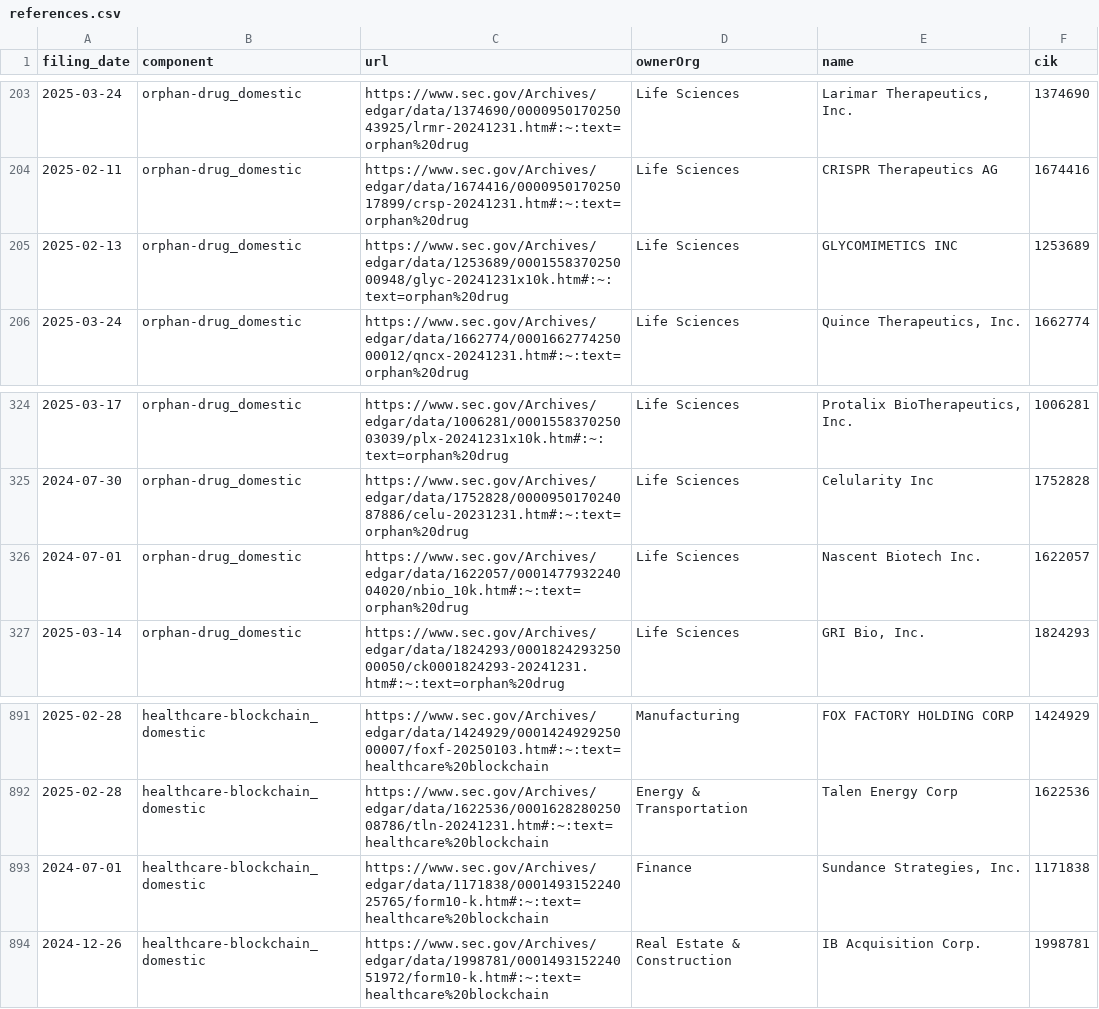
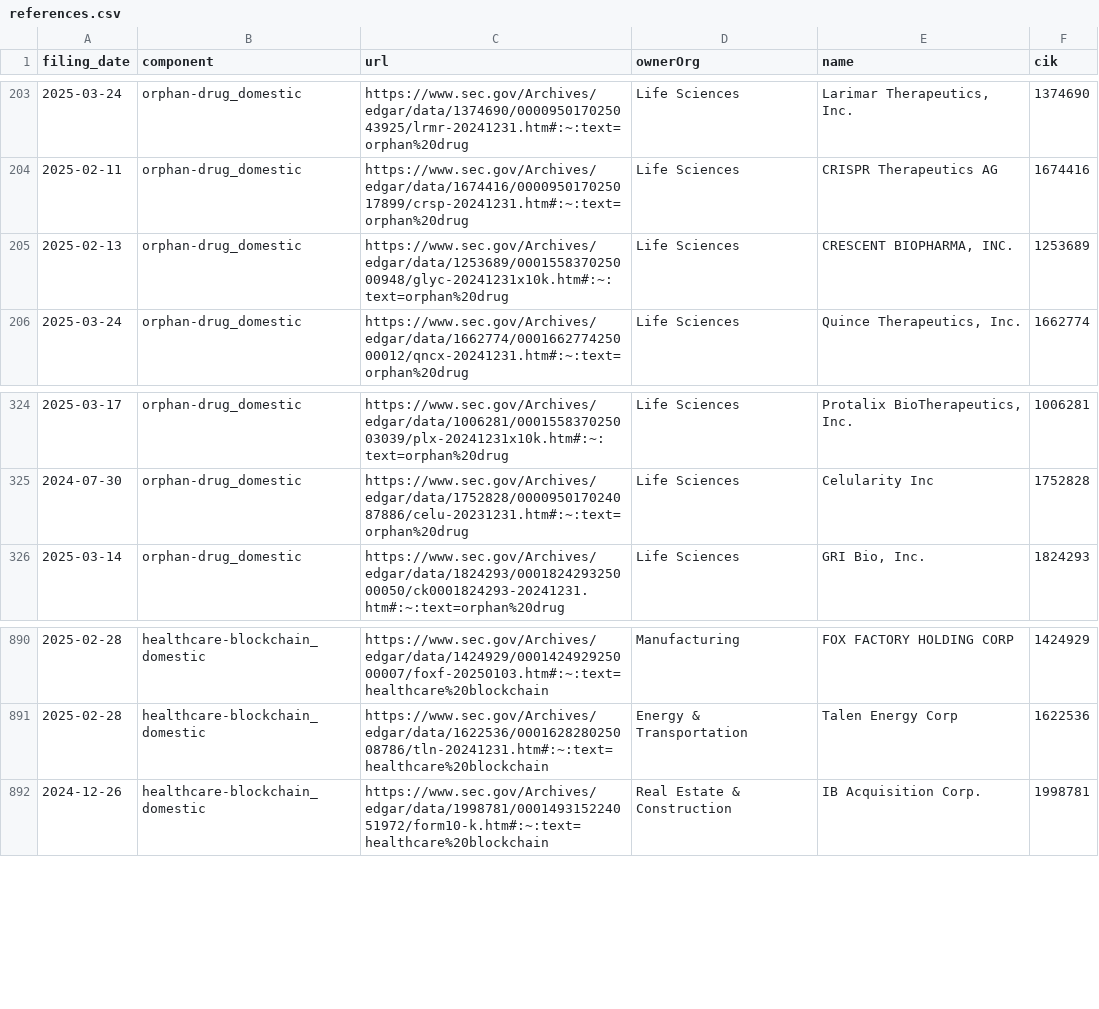
Before and after one commit to jlokos/datamule-indicators, a CSV file: indicators/format1/Health/health-research/references.csv, drawn as a sheet; only a part is shown, gaps mark what is left out.

```diff
--- a/indicators/format1/Health/health-research/references.csv
+++ b/indicators/format1/Health/health-research/references.csv
@@ -204,3 +204,3 @@ filing_date,component,url,ownerOrg,name,cik
 2025-02-11,orphan-drug_domestic,https://www.sec.gov/Archives/edgar/data/1674416/000095017025017899/crsp-20241231.htm#:~:text=orphan%20drug,Life Sciences,CRISPR Therapeutics AG,1674416
-2025-02-13,orphan-drug_domestic,https://www.sec.gov/Archives/edgar/data/1253689/000155837025000948/glyc-20241231x10k.htm#:~:text=orphan%20drug,Life Sciences,GLYCOMIMETICS INC,1253689
+2025-02-13,orphan-drug_domestic,https://www.sec.gov/Archives/edgar/data/1253689/000155837025000948/glyc-20241231x10k.htm#:~:text=orphan%20drug,Life Sciences,"CRESCENT BIOPHARMA, INC.",1253689
 2025-03-24,orphan-drug_domestic,https://www.sec.gov/Archives/edgar/data/1662774/000166277425000012/qncx-20241231.htm#:~:text=orphan%20drug,Life Sciences,"Quince Therapeutics, Inc.",1662774
@@ -325,3 +325,2 @@ filing_date,component,url,ownerOrg,name,cik
 2024-07-30,orphan-drug_domestic,https://www.sec.gov/Archives/edgar/data/1752828/000095017024087886/celu-20231231.htm#:~:text=orphan%20drug,Life Sciences,Celularity Inc,1752828
-2024-07-01,orphan-drug_domestic,https://www.sec.gov/Archives/edgar/data/1622057/000147793224004020/nbio_10k.htm#:~:text=orphan%20drug,Life Sciences,Nascent Biotech Inc.,1622057
 2025-03-14,orphan-drug_domestic,https://www.sec.gov/Archives/edgar/data/1824293/000182429325000050/ck0001824293-20241231.htm#:~:text=orphan%20drug,Life Sciences,"GRI Bio, Inc.",1824293
@@ -892,3 +891,2 @@ filing_date,component,url,ownerOrg,name,cik
 2025-02-28,healthcare-blockchain_domestic,https://www.sec.gov/Archives/edgar/data/1622536/000162828025008786/tln-20241231.htm#:~:text=healthcare%20blockchain,Energy & Transportation,Talen Energy Corp,1622536
-2024-07-01,healthcare-blockchain_domestic,https://www.sec.gov/Archives/edgar/data/1171838/000149315224025765/form10-k.htm#:~:text=healthcare%20blockchain,Finance,"Sundance Strategies, Inc.",1171838
 2024-12-26,healthcare-blockchain_domestic,https://www.sec.gov/Archives/edgar/data/1998781/000149315224051972/form10-k.htm#:~:text=healthcare%20blockchain,Real Estate & Construction,IB Acquisition Corp.,1998781
```
Also changed, not shown: indicators/format1/Consumer Sentiment/consumer-confidence/references.csv, indicators/format1/Health/health/references.csv, 39 other files.
